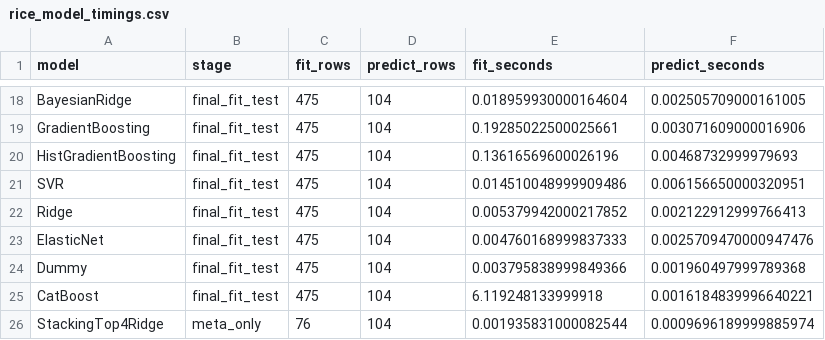
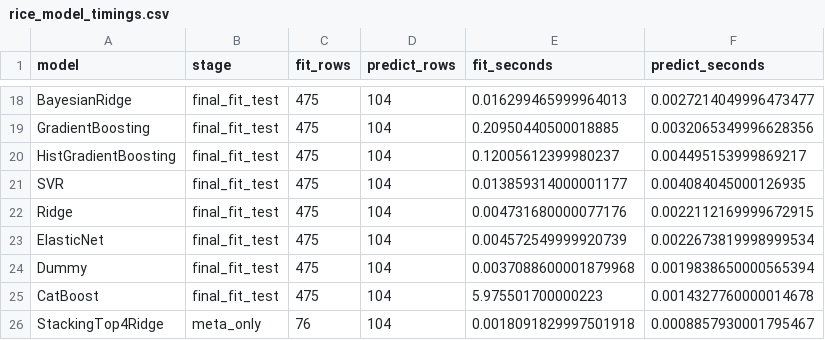
Before and after one commit to tuan-205/rice_yield_estimation, a CSV file: reports/model_comparison/rice_model_timings.csv, drawn as a sheet; only a part is shown, gaps mark what is left out; the diff covers the shown part only; the diff names each change by its address in the sheet, - before the commit and + after, or states it on an @@ line.

```diff
--- a/reports/model_comparison/rice_model_timings.csv
+++ b/reports/model_comparison/rice_model_timings.csv
-E18 (fit_seconds): 0.018959930000164604
+E18 (fit_seconds): 0.016299465999964013
-F18 (predict_seconds): 0.002505709000161005
+F18 (predict_seconds): 0.0027214049996473477
-E19 (fit_seconds): 0.19285022500025661
+E19 (fit_seconds): 0.20950440500018885
-F19 (predict_seconds): 0.003071609000016906
+F19 (predict_seconds): 0.0032065349996628356
-E20 (fit_seconds): 0.13616569600026196
+E20 (fit_seconds): 0.12005612399980237
-F20 (predict_seconds): 0.00468732999979693
+F20 (predict_seconds): 0.004495153999869217
-E21 (fit_seconds): 0.014510048999909486
+E21 (fit_seconds): 0.013859314000001177
-F21 (predict_seconds): 0.006156650000320951
+F21 (predict_seconds): 0.004084045000126935
-E22 (fit_seconds): 0.005379942000217852
+E22 (fit_seconds): 0.004731680000077176
-F22 (predict_seconds): 0.002122912999766413
+F22 (predict_seconds): 0.0022112169999672915
-E23 (fit_seconds): 0.004760168999837333
+E23 (fit_seconds): 0.004572549999920739
-F23 (predict_seconds): 0.0025709470000947476
+F23 (predict_seconds): 0.0022673819998999534
-E24 (fit_seconds): 0.003795838999849366
+E24 (fit_seconds): 0.0037088600001879968
-F24 (predict_seconds): 0.001960497999789368
+F24 (predict_seconds): 0.0019838650000565394
-E25 (fit_seconds): 6.119248133999918
+E25 (fit_seconds): 5.975501700000223
-F25 (predict_seconds): 0.0016184839996640221
+F25 (predict_seconds): 0.0014327760000014678
-E26 (fit_seconds): 0.001935831000082544
+E26 (fit_seconds): 0.0018091829997501918
-F26 (predict_seconds): 0.0009696189999885974
+F26 (predict_seconds): 0.0008857930001795467
```
Also changed, not shown: 32 edited cells elsewhere in this file, reports/model_comparison/rice_base_selection.csv, reports/model_comparison/rice_meta_oof_predictions.csv, 13 other files.
